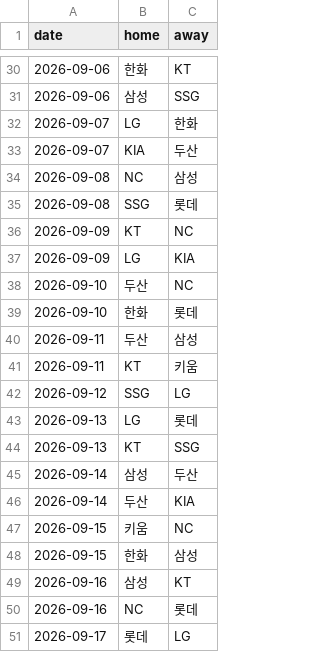
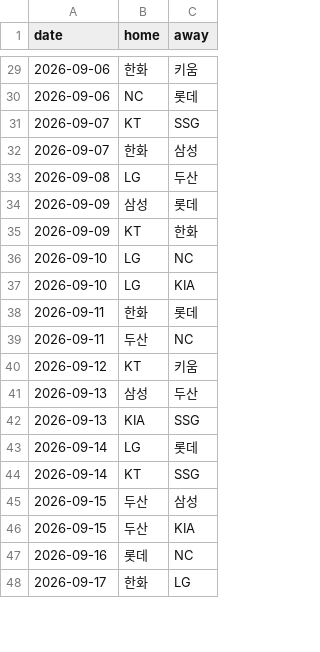
Before and after one commit to june052405/-kbo-playoff-odds, a CSV file: data/schedule.csv, drawn as a sheet; only a part is shown, gaps mark what is left out; the diff covers the shown part only.

```diff
--- a/data/schedule.csv
+++ b/data/schedule.csv
@@ -30,22 +29,20 @@ date,home,away
-2026-09-06,한화,KT
-2026-09-06,삼성,SSG
-2026-09-07,LG,한화
-2026-09-07,KIA,두산
-2026-09-08,NC,삼성
-2026-09-08,SSG,롯데
-2026-09-09,KT,NC
-2026-09-09,LG,KIA
-2026-09-10,두산,NC
-2026-09-10,한화,롯데
-2026-09-11,두산,삼성
-2026-09-11,KT,키움
-2026-09-12,SSG,LG
-2026-09-13,LG,롯데
-2026-09-13,KT,SSG
-2026-09-14,삼성,두산
-2026-09-14,두산,KIA
-2026-09-15,키움,NC
-2026-09-15,한화,삼성
-2026-09-16,삼성,KT
-2026-09-16,NC,롯데
-2026-09-17,롯데,LG
+2026-09-06,한화,키움
+2026-09-06,NC,롯데
+2026-09-07,KT,SSG
+2026-09-07,한화,삼성
+2026-09-08,LG,두산
+2026-09-09,삼성,롯데
+2026-09-09,KT,한화
+2026-09-10,LG,NC
+2026-09-10,LG,KIA
+2026-09-11,한화,롯데
+2026-09-11,두산,NC
+2026-09-12,KT,키움
+2026-09-13,삼성,두산
+2026-09-13,KIA,SSG
+2026-09-14,LG,롯데
+2026-09-14,KT,SSG
+2026-09-15,두산,삼성
+2026-09-15,두산,KIA
+2026-09-16,롯데,NC
+2026-09-17,한화,LG
```
Also changed, not shown: 12 added rows, 14 removed rows and 58 edited cells elsewhere in this file, data/history.csv, 2 other files.
